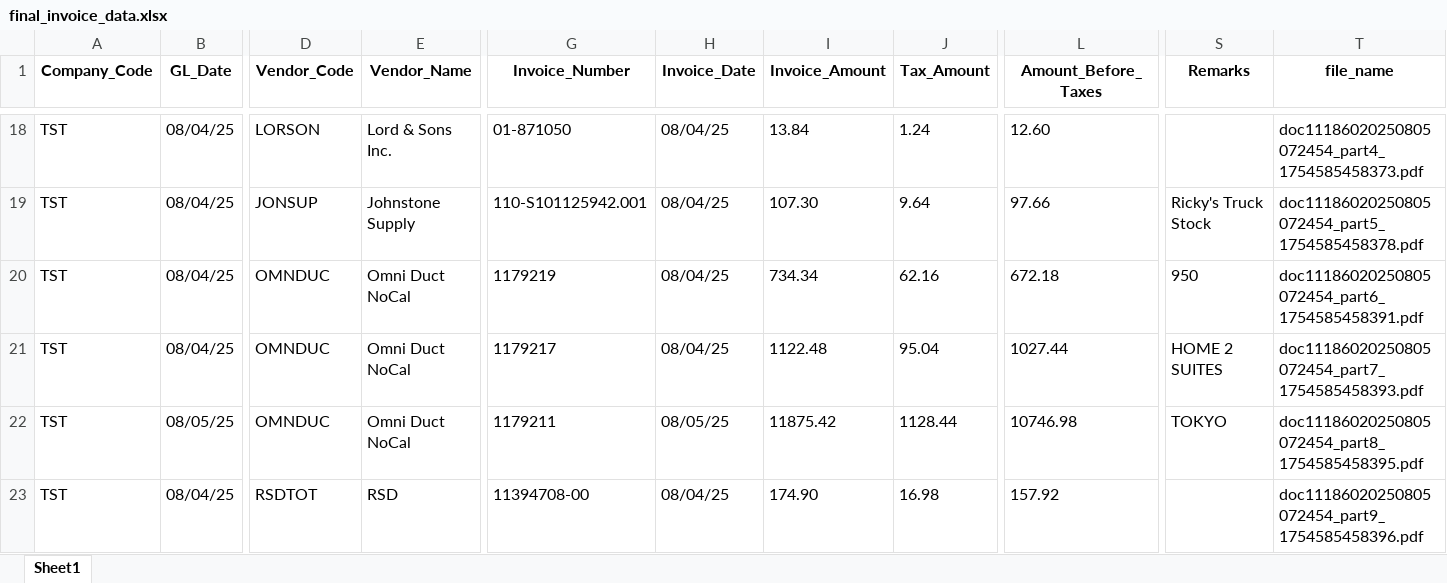
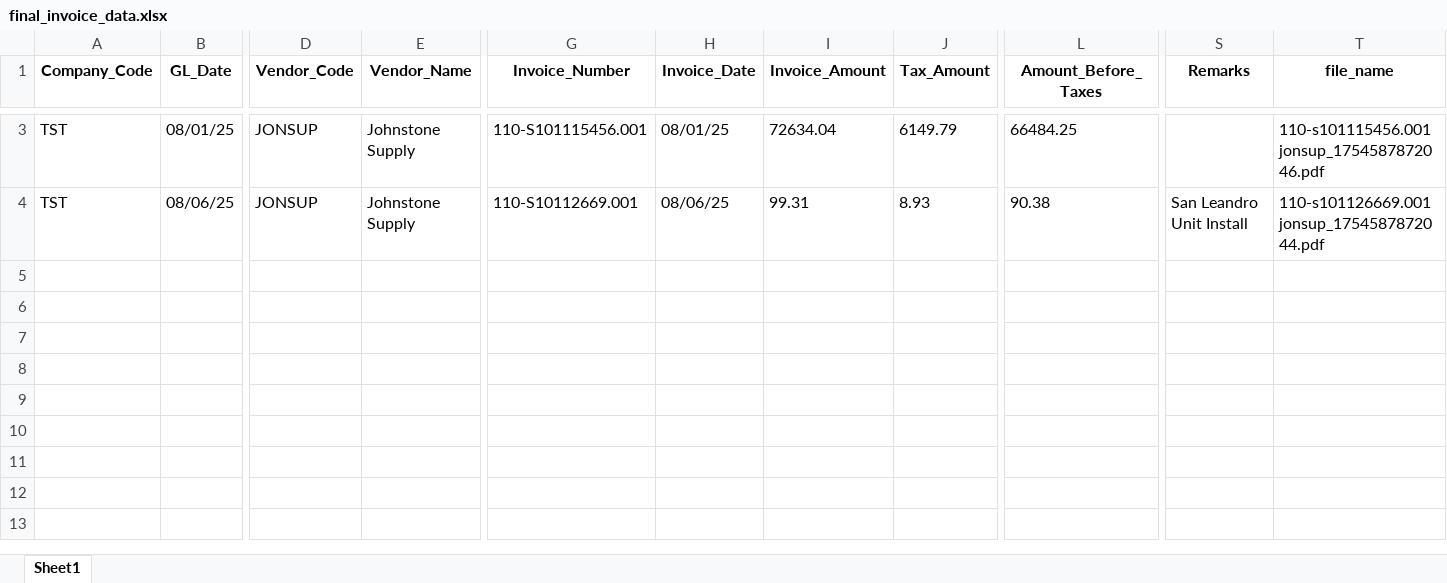
Before and after one commit to RajTandel2511/Invoice_Parser, an Excel workbook: process/outputs/excel_files/final_invoice_data.xlsx, sheet Sheet1, drawn as a sheet; only a part is shown, gaps mark what is left out; values as stored, in another font and other column widths than the file's, no borders; removed rows and columns are numbered as before the commit, all else as after; rows hold the shown columns only; the diff covers the shown part only; the diff names each change by its address in the sheet, - before the commit and + after, or states it on an @@ line.

```diff
--- a/process/outputs/excel_files/final_invoice_data.xlsx (sheet Sheet1)
+++ b/process/outputs/excel_files/final_invoice_data.xlsx (sheet Sheet1)
-B3 (GL_Date): 08/04/25
+B3 (GL_Date): 08/01/25
-D3 (Vendor_Code): LORSON
+D3 (Vendor_Code): JONSUP
-E3 (Vendor_Name): Lord & Sons Inc.
+E3 (Vendor_Name): Johnstone Supply
-G3 (Invoice_Number): 01-871050
+G3 (Invoice_Number): 110-S101115456.001
-H3 (Invoice_Date): 08/04/25
+H3 (Invoice_Date): 08/01/25
-I3 (Invoice_Amount): 13.84
+I3 (Invoice_Amount): 72634.04
-J3 (Tax_Amount): 1.24
+J3 (Tax_Amount): 6149.79
-L3 (Amount_Before_Taxes): 12.60
+L3 (Amount_Before_Taxes): 66484.25
-T3 (file_name): doc11186020250805072454_part4_1754585458373.pdf
+T3 (file_name): 110-s101115456.001 jonsup_1754587872046.pdf
-B4 (GL_Date): 08/04/25
+B4 (GL_Date): 08/06/25
-G4 (Invoice_Number): 110-S101125942.001
+G4 (Invoice_Number): 110-S10112669.001
-H4 (Invoice_Date): 08/04/25
+H4 (Invoice_Date): 08/06/25
-I4 (Invoice_Amount): 107.30
+I4 (Invoice_Amount): 99.31
-J4 (Tax_Amount): 9.64
+J4 (Tax_Amount): 8.93
-L4 (Amount_Before_Taxes): 97.66
+L4 (Amount_Before_Taxes): 90.38
-S4 (Remarks): Ricky's Truck Stock
+S4 (Remarks): San Leandro Unit Install
-T4 (file_name): doc11186020250805072454_part5_1754585458378.pdf
+T4 (file_name): 110-s101126669.001 jonsup_1754587872044.pdf
-row 20: TST | 08/04/25 | OMNDUC | Omni Duct NoCal | 1179219 | 08/04/25 | 734.34 | 62.16 | 672.18 | 950 | doc11186020250805072454_part6_1754585458391.pdf
-row 21: TST | 08/04/25 | OMNDUC | Omni Duct NoCal | 1179217 | 08/04/25 | 1122.48 | 95.04 | 1027.44 | HOME 2 SUITES | doc11186020250805072454_part7_1754585458393.pdf
-row 22: TST | 08/05/25 | OMNDUC | Omni Duct NoCal | 1179211 | 08/05/25 | 11875.42 | 1128.44 | 10746.98 | TOKYO | doc11186020250805072454_part8_1754585458395.pdf
-row 23: TST | 08/04/25 | RSDTOT | RSD | 11394708-00 | 08/04/25 | 174.90 | 16.98 | 157.92 |  | doc11186020250805072454_part9_1754585458396.pdf
```
Also changed, not shown: 15 removed rows and 9 edited cells elsewhere in this sheet, process/outputs/excel_files/APInvoicesImport1.xlsx, 11 other files.
